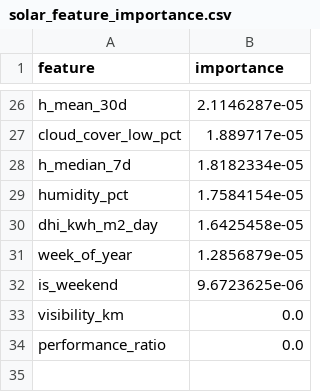
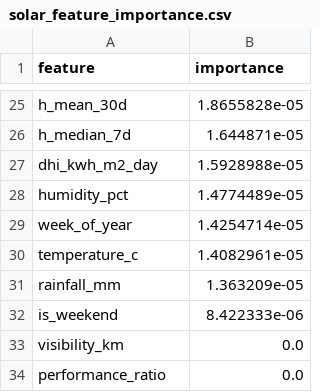
Before and after one commit to kirttiik/AI-Renewable-Energy-Intelligence-platform, a CSV file: reports/solar/solar_feature_importance.csv, drawn as a sheet; only a part is shown, gaps mark what is left out; removed rows and columns are numbered as before the commit, all else as after; the diff covers the shown part only; the diff names each change by its address in the sheet, - before the commit and + after, or states it on an @@ line.

```diff
--- a/reports/solar/solar_feature_importance.csv
+++ b/reports/solar/solar_feature_importance.csv
-B25 (importance): 2.1146287e-05
+B25 (importance): 1.8655828e-05
-row 27: cloud_cover_low_pct | 1.889717e-05
-B26 (importance): 1.8182334e-05
+B26 (importance): 1.644871e-05
-row 29: humidity_pct | 1.7584154e-05
-B27 (importance): 1.6425458e-05
+B27 (importance): 1.5928988e-05
+row 28: humidity_pct | 1.4774489e-05
-B29 (importance): 1.2856879e-05
+B29 (importance): 1.4254714e-05
+row 30: temperature_c | 1.4082961e-05
+row 31: rainfall_mm | 1.363209e-05
-B32 (importance): 9.6723625e-06
+B32 (importance): 8.422333e-06
```
Also changed, not shown: 8 added rows, 9 removed rows and 15 edited cells elsewhere in this file, data/raw/khavda_weather.csv, data/raw/khavda_weather_forecast.csv, 34 other files.
